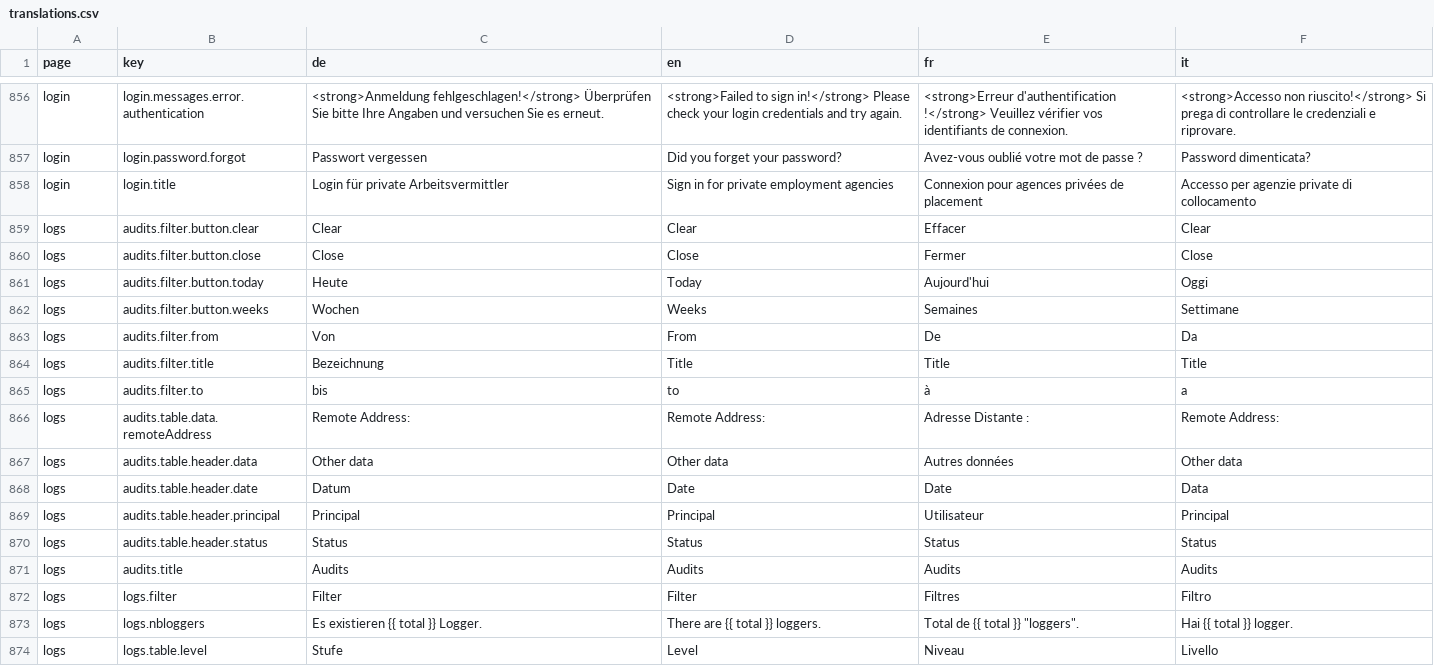
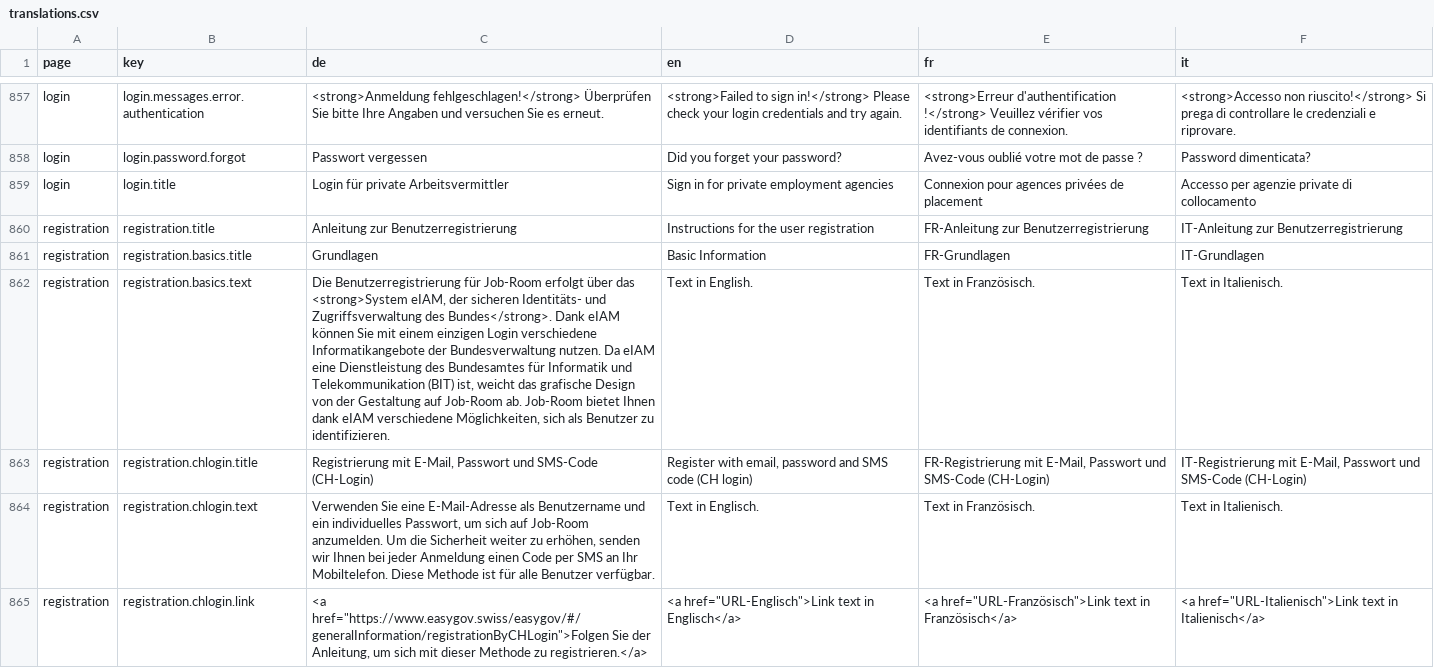
Before and after one commit to Eisfresser/jobroom2, a CSV file: src/main/webapp/i18n/translations.csv, drawn as a sheet; only a part is shown, gaps mark what is left out; the shorter side is filled out with more unchanged rows; the diff covers the shown part only; the diff names each change by its address in the sheet, - before the commit and + after, or states it on an @@ line.

Commit message:
Added registration info page (incl. menu button)

```diff
--- a/src/main/webapp/i18n/translations.csv
+++ b/src/main/webapp/i18n/translations.csv
+row 860: registration | registration.title | Anleitung zur Benutzerregistrierung | Instructions for the user registration | FR-Anleitung zur Benutzerregistrierung | IT-Anleitung zur Benutzerregistrierung
+row 861: registration | registration.basics.title | Grundlagen | Basic Information | FR-Grundlagen | IT-Grundlagen
+row 862: registration | registration.basics.text | Die Benutzerregistrierung für Job-Room erfolgt über das <strong>System eIAM, der sicheren Identitäts- und Zugriffsverwaltung des Bundes</strong>. Dank eIAM können Sie mit einem einzigen Login verschiedene Informatikangebote der Bundesverwaltung nutzen. Da eIAM eine Dienstleistung des Bundesamtes für Informatik und Telekommunikation (BIT) ist, weicht das grafische Design von der Gestaltung auf Job-Room ab. Job-Room bietet Ihnen dank eIAM verschiedene Möglichkeiten, sich als Benutzer zu identifizieren. | Text in English. | Text in Französisch. | Text in Italienisch.
+row 863: registration | registration.chlogin.title | Registrierung mit E-Mail, Passwort und SMS-Code (CH-Login) | Register with email, password and SMS code (CH login) | FR-Registrierung mit E-Mail, Passwort und SMS-Code (CH-Login) | IT-Registrierung mit E-Mail, Passwort und SMS-Code (CH-Login)
+row 864: registration | registration.chlogin.text | Verwenden Sie eine E-Mail-Adresse als Benutzername und ein individuelles Passwort, um sich auf Job-Room anzumelden. Um die Sicherheit weiter zu erhöhen, senden wir Ihnen bei jeder Anmeldung einen Code per SMS an Ihr Mobiltelefon. Diese Methode ist für alle Benutzer verfügbar. | Text in Englisch. | Text in Französisch. | Text in Italienisch.
+row 865: registration | registration.chlogin.link | <a href="https://www.easygov.swiss/easygov/#/generalInformation/registrationByCHLogin">Folgen Sie der Anleitung, um sich mit dieser Methode zu registrieren.</a> | <a href="URL-Englisch">Link text in Englisch</a> | <a href="URL-Französisch">Link text in Französisch</a> | <a href="URL-Italienisch">Link text in Italienisch</a>
```
Also changed, not shown: 6 added rows elsewhere in this file, 20 other files.
